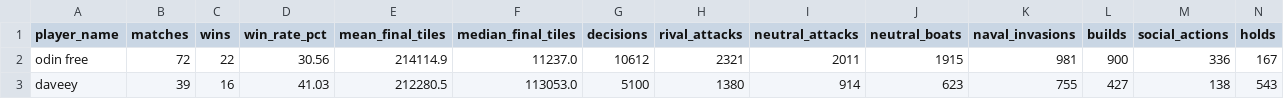
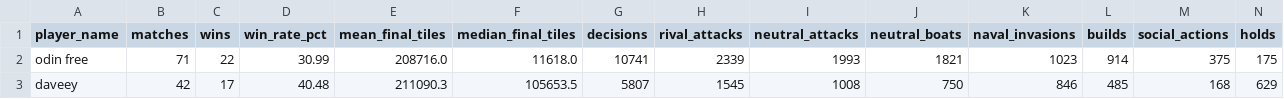
Before and after one commit to welttowelt/proxywar-coworld-starter, a CSV file: data/analysis/ffa_player_performance.csv, drawn as a sheet; only a part is shown; the diff covers the shown part only.

```diff
--- a/data/analysis/ffa_player_performance.csv
+++ b/data/analysis/ffa_player_performance.csv
@@ -1,3 +1,3 @@
 player_name,matches,wins,win_rate_pct,mean_final_tiles,median_final_tiles,decisions,rival_attacks,neutral_attacks,neutral_boats,naval_invasions,builds,social_actions,holds
-odin free,72,22,30.56,214114.9,11237.0,10612,2321,2011,1915,981,900,336,167
-daveey,39,16,41.03,212280.5,113053.0,5100,1380,914,623,755,427,138,543
+odin free,71,22,30.99,208716.0,11618.0,10741,2339,1993,1821,1023,914,375,175
+daveey,42,17,40.48,211090.3,105653.5,5807,1545,1008,750,846,485,168,629
```
Also changed, not shown: 1 added row, 1 removed row and 70 edited cells elsewhere in this file, data/analysis/ffa_dominance_trend.csv, data/analysis/ffa_phase_profile.csv, 40 other files.
